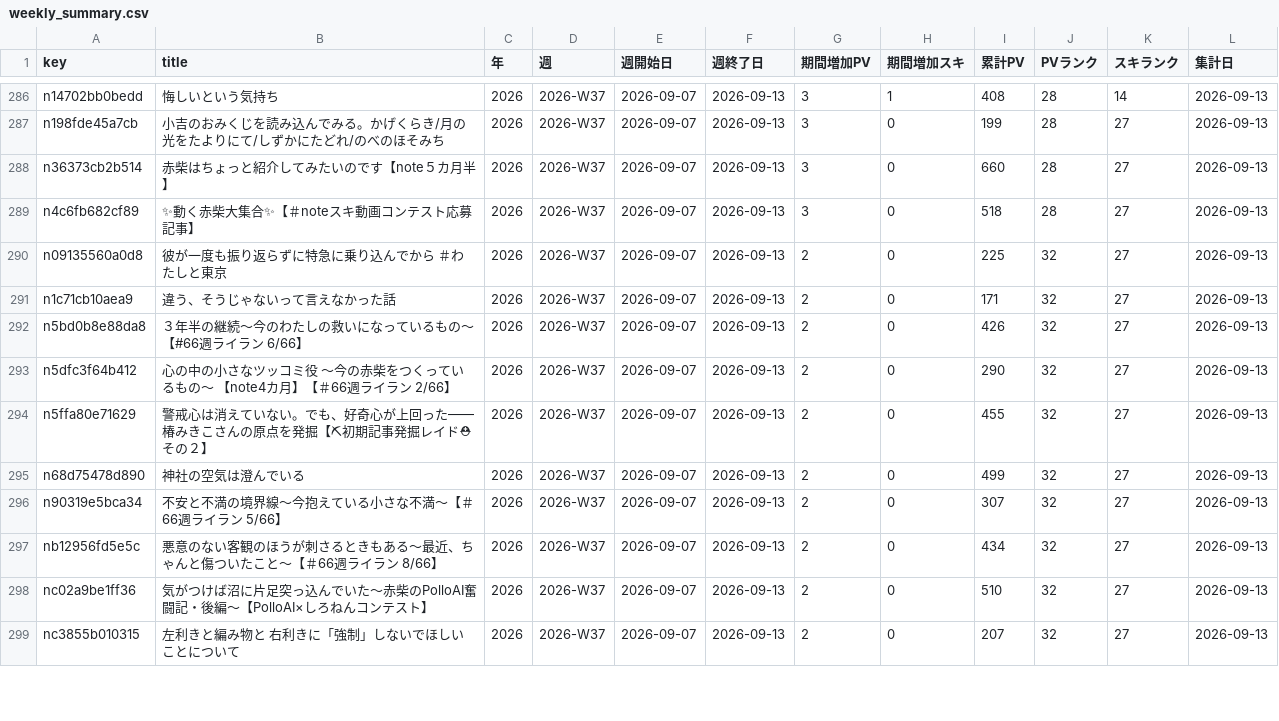
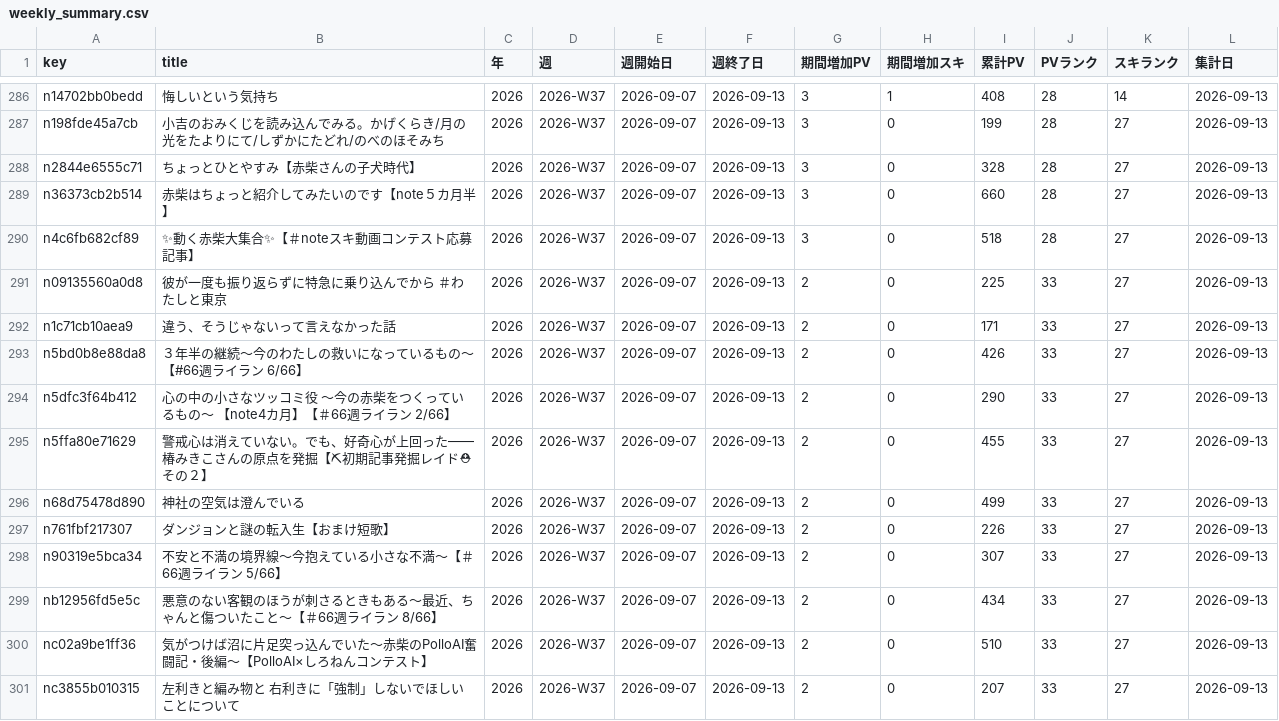
Before and after one commit to thinkingshiba0526-dot/note-stats-dashboard, a CSV file: data/weekly_summary.csv, drawn as a sheet; only a part is shown, gaps mark what is left out; addresses are those after the commit; the diff covers the shown part only; the diff names each change by its address in the sheet, - before the commit and + after, or states it on an @@ line.

```diff
--- a/data/weekly_summary.csv
+++ b/data/weekly_summary.csv
+row 288: n2844e6555c71 | ちょっとひとやすみ【赤柴さんの子犬時代】 | 2026 | 2026-W37 | 2026-09-07 | 2026-09-13 | 3 | 0 | 328 | 28 | 27 | 2026-09-13
-J291:J296 (PVランク): 32
+J291:J296 (PVランク): 33
+row 297: n761fbf217307 | ダンジョンと謎の転入生【おまけ短歌】 | 2026 | 2026-W37 | 2026-09-07 | 2026-09-13 | 2 | 0 | 226 | 33 | 27 | 2026-09-13
-J298:J301 (PVランク): 32
+J298:J301 (PVランク): 33
```
Also changed, not shown: 2 added rows, 2 removed rows and 47 edited cells elsewhere in this file, data/articles.csv, data/daily_summary.csv, 4 other files.
